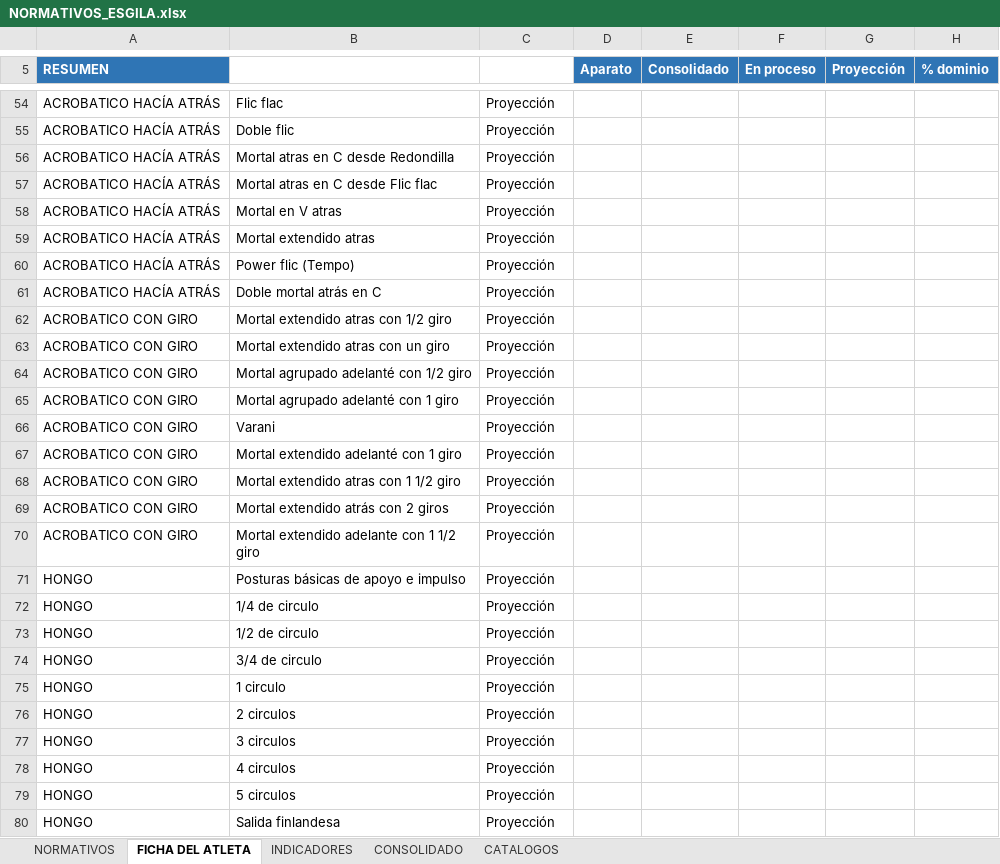
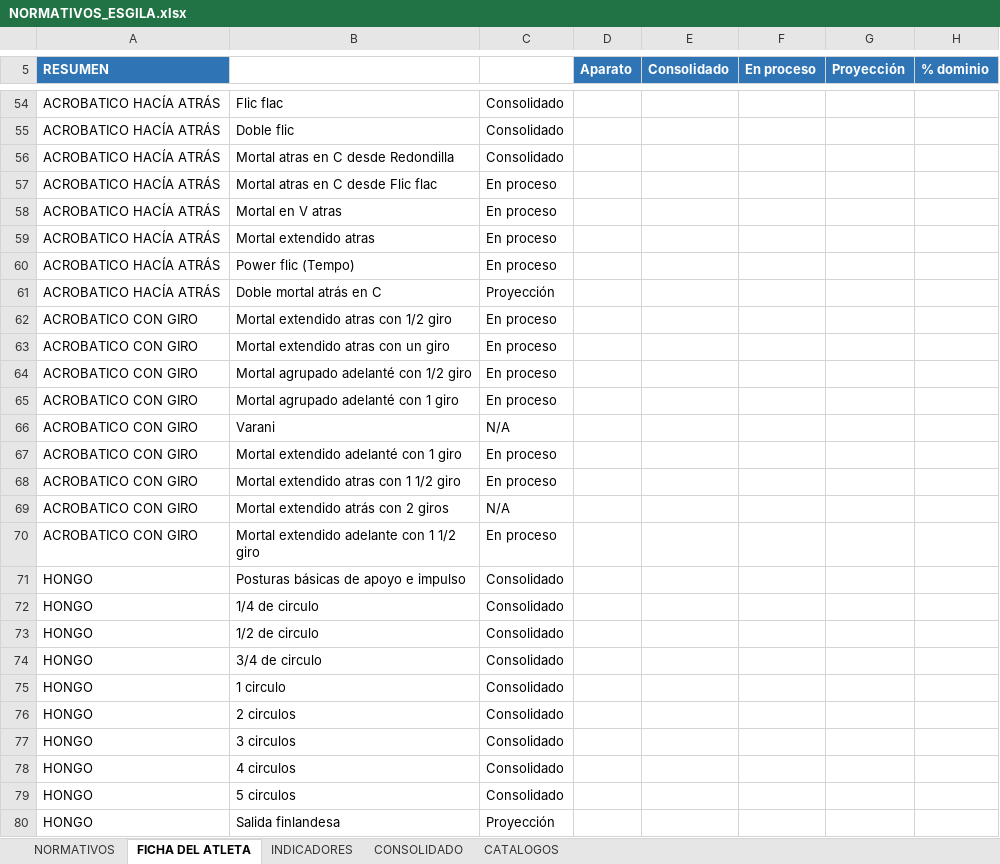
Before and after one commit to josemanueljaimemorales/pruebanuevappakc, an Excel workbook: modulos/normativos/NORMATIVOS_ESGILA.xlsx, sheet FICHA DEL ATLETA, drawn as a sheet; only a part is shown, gaps mark what is left out; values as stored, in another font and other column widths than the file's, no borders; conditional formats not drawn; the diff covers the shown part only; the diff names each change by its address in the sheet, - before the commit and + after, or states it on an @@ line.

```diff
--- a/modulos/normativos/NORMATIVOS_ESGILA.xlsx (sheet FICHA DEL ATLETA)
+++ b/modulos/normativos/NORMATIVOS_ESGILA.xlsx (sheet FICHA DEL ATLETA)
-C54:C56: Proyección
+C54:C56: Consolidado
-C57:C60: Proyección
+C57:C60: En proceso
-C62:C65: Proyección
+C62:C65: En proceso
-C66: Proyección
+C66: N/A
-C67:C68: Proyección
+C67:C68: En proceso
-C69: Proyección
+C69: N/A
-C70: Proyección
+C70: En proceso
-C71:C79: Proyección
+C71:C79: Consolidado
```
Also changed, not shown: 14 added rows, 14 removed rows and 147 edited cells elsewhere in this sheet, sheet NORMATIVOS, sheet CONSOLIDADO, sheet INDICADORES, charts or pictures, modulos/gav-training/trabajo_gav.xlsx, 34 other files.
